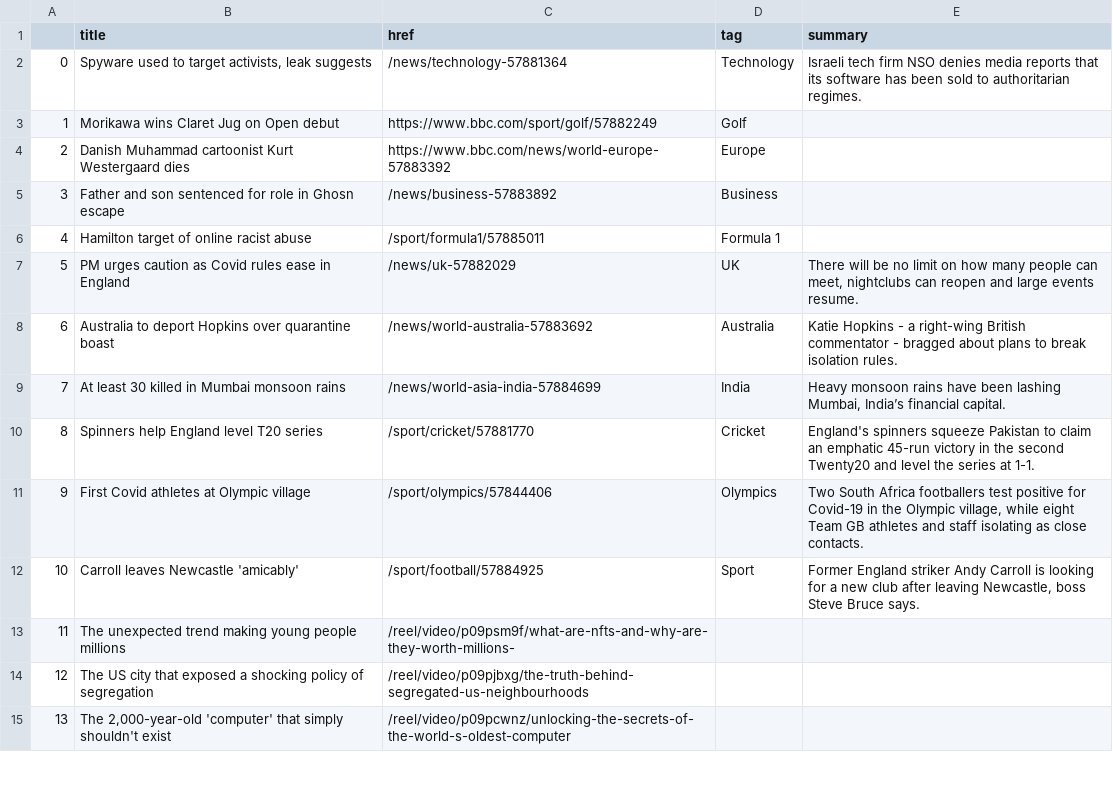
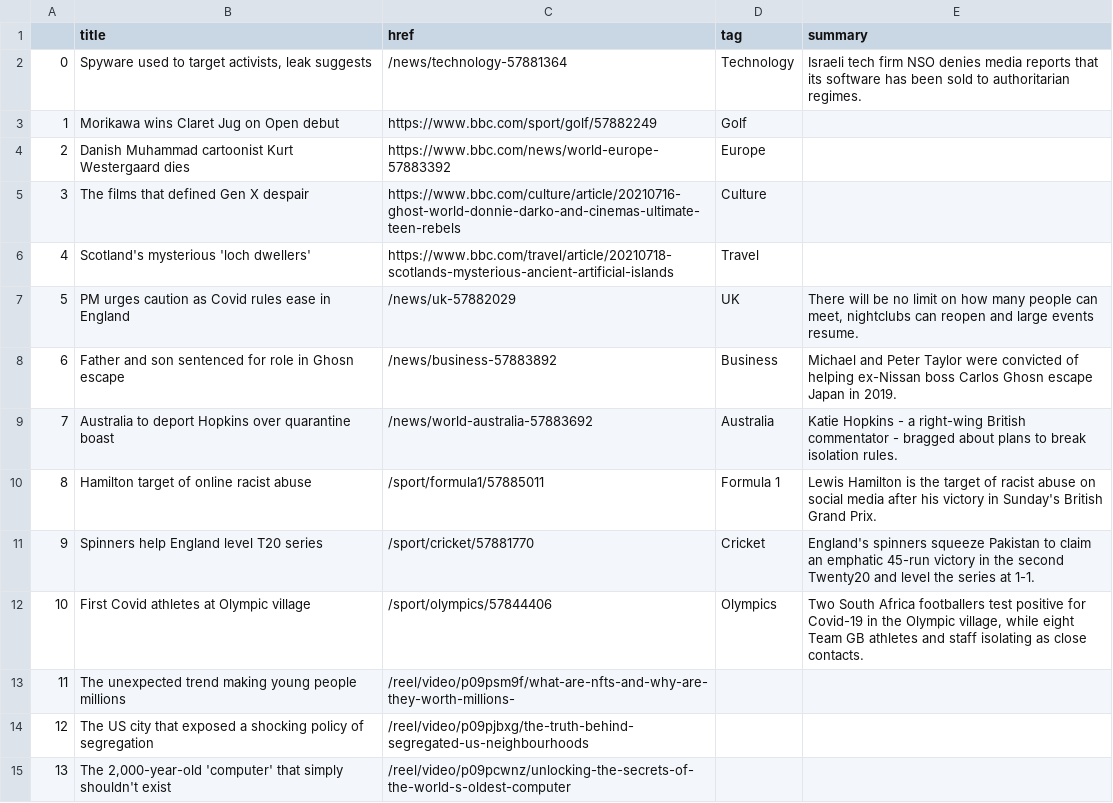
Before and after one commit to EMendy/Scraper_Info, a CSV file: bbc-headlines.csv, drawn as a sheet; only a part is shown; removed rows and columns are numbered as before the commit, all else as after; the diff covers the shown part only; the diff names each change by its address in the sheet, - before the commit and + after, or states it on an @@ line.

```diff
--- a/bbc-headlines.csv
+++ b/bbc-headlines.csv
-row 5: 3 | Father and son sentenced for role in Ghosn escape | /news/business-57883892 | Business
-row 6: 4 | Hamilton target of online racist abuse | /sport/formula1/57885011 | Formula 1
+row 5: 3 | The films that defined Gen X despair | https://www.bbc.com/culture/article/20210716-ghost-world-donnie-darko-and-cinemas-ultimate-teen-rebels | Culture
+row 6: 4 | Scotland's mysterious 'loch dwellers' | https://www.bbc.com/travel/article/20210718-scotlands-mysterious-ancient-artificial-islands | Travel
+row 8: 6 | Father and son sentenced for role in Ghosn escape | /news/business-57883892 | Business | Michael and Peter Taylor were convicted of helping ex-Nissan boss Carlos Ghosn escape Japan in 2019.
@@ column A renumbered between rows 9 and 22 @@
-row 9: 7 | At least 30 killed in Mumbai monsoon rains | /news/world-asia-india-57884699 | India | Heavy monsoon rains have been lashing Mumbai, India’s financial capital.
+row 10: 8 | Hamilton target of online racist abuse | /sport/formula1/57885011 | Formula 1 | Lewis Hamilton is the target of racist abuse on social media after his victory in Sunday's British Grand Prix.
-row 12: 10 | Carroll leaves Newcastle 'amicably' | /sport/football/57884925 | Sport | Former England striker Andy Carroll is looking for a new club after leaving Newcastle, boss Steve Bruce says.
```
Also changed, not shown: 2 added rows, 2 removed rows and 5 edited cells elsewhere in this file.
